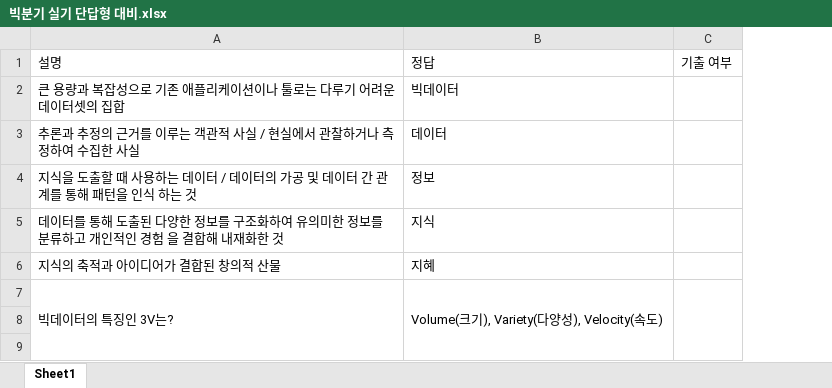
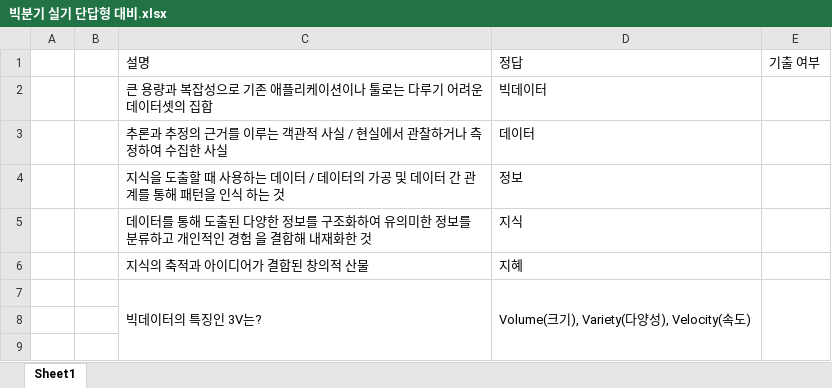
Before and after one commit to minsoo-s/BigDataAnalysis_certificate, an Excel workbook: 빅분기 실기 단답형 대비.xlsx, sheet Sheet1, drawn as a sheet; only a part is shown; values as stored, in another font and other column widths than the file's, no cell formats; the diff names each change by its address in the sheet, - before the commit and + after, or states it on an @@ line.

```diff
--- a/빅분기 실기 단답형 대비.xlsx (sheet Sheet1)
+++ b/빅분기 실기 단답형 대비.xlsx (sheet Sheet1)
+column A, empty
+column B, empty
```
Also changed, not shown: cell formats, 1 other file.
